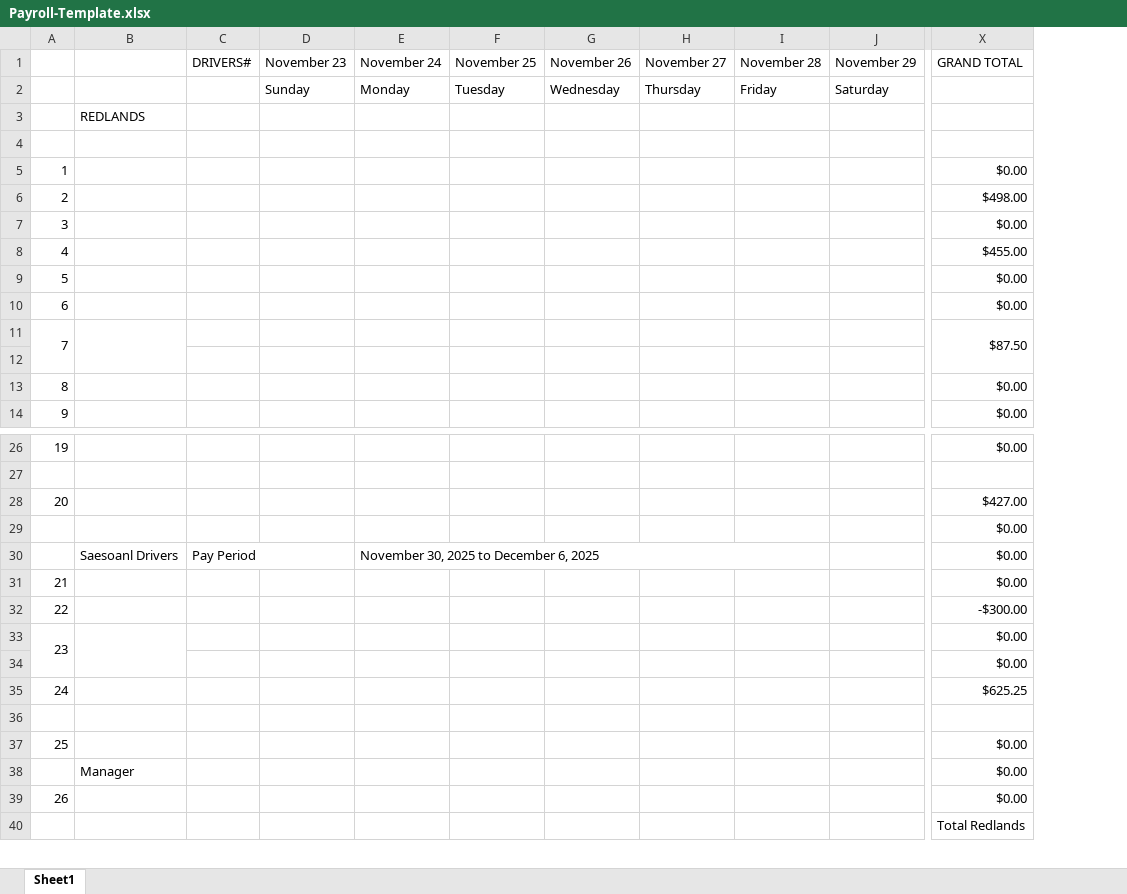
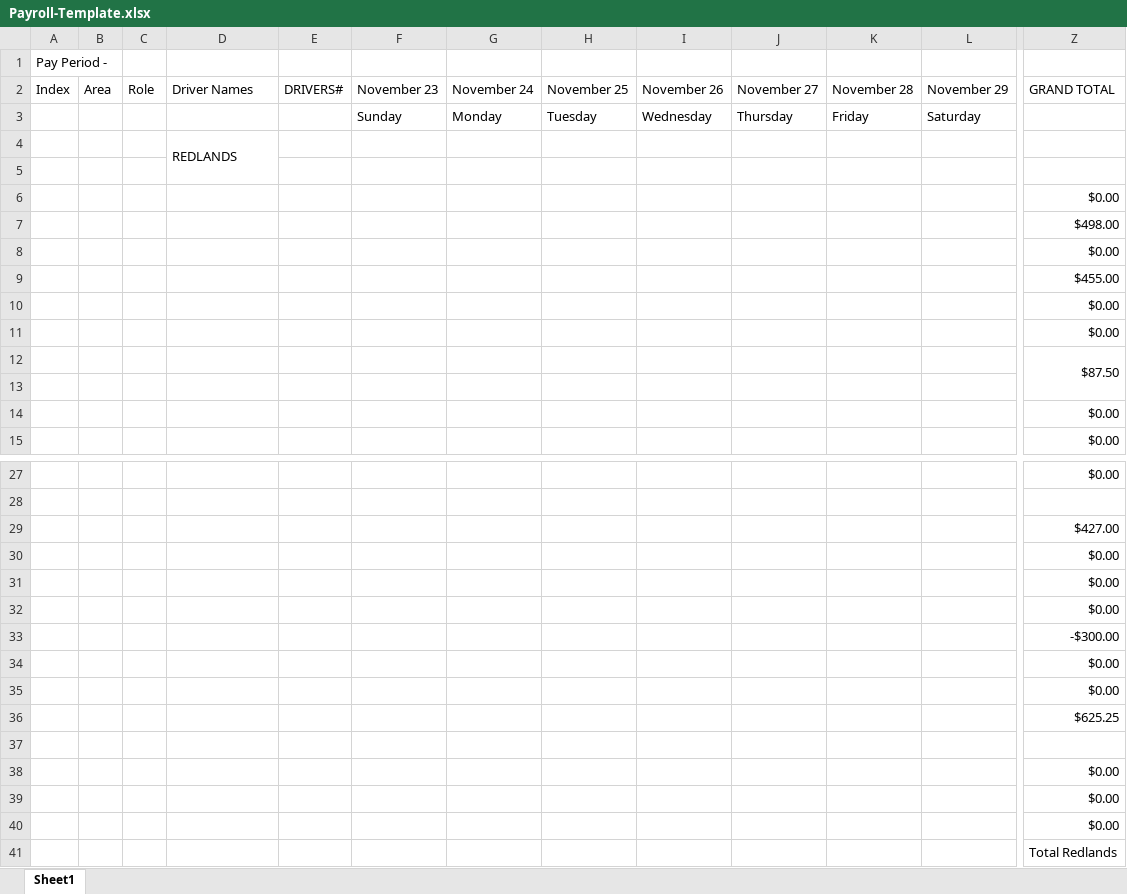
Before and after one commit to currency-covenant/amg-delivery-logger, an Excel workbook: Payroll-Template.xlsx, sheet Sheet1, drawn as a sheet; only a part is shown, gaps mark what is left out; values as stored, in another font and other column widths than the file's, no cell formats; removed rows and columns are numbered as before the commit, all else as after; rows hold the shown columns only; the diff covers the shown part only; the diff names each change by its address in the sheet, - before the commit and + after, or states it on an @@ line.

```diff
--- a/Payroll-Template.xlsx (sheet Sheet1)
+++ b/Payroll-Template.xlsx (sheet Sheet1)
-column A, rows 5-14: 1 | 2 | 3 | 4 | 5 | 6 | 7 |  | 8 | 9; rows 26-28: 19 |  | 20; rows 31-39: 21 | 22 | 23 |  | 24 |  | 25 |  | 26
+column A (Index), empty
+column B (Area), empty
+column C (Role), empty
+row 1: Pay Period -
-D2: (empty)
+D2: Driver Names
+D4:D5 merged
-B11:B12 merged
-row 30:  | Saesoanl Drivers | Pay Period |  | November 30, 2025 to December 6, 2025 |  |  |  |  |  | $0.00
+row 31:  |  |  |  |  |  |  |  |  |  |  |  | $0.00
-B33:B34 merged
-D39 (Driver Names): Manager
+D39 (Driver Names): (empty)
```
Also changed, not shown: 1 added row, 1 removed row, 2 edited cells and merged cells elsewhere in this sheet, cell formats, formulas that keep their value, 8 other files.
